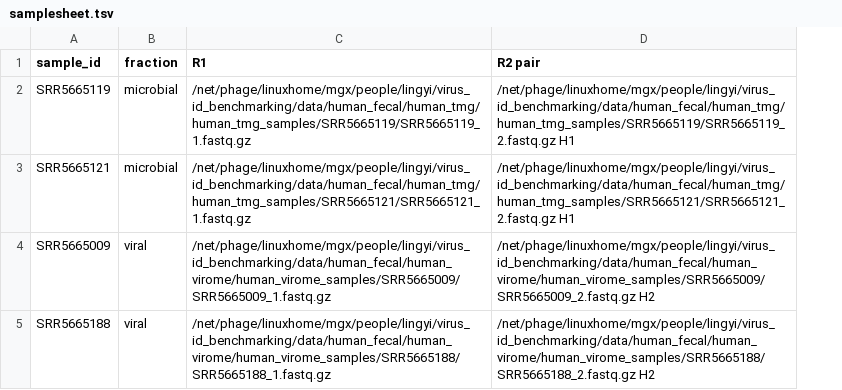
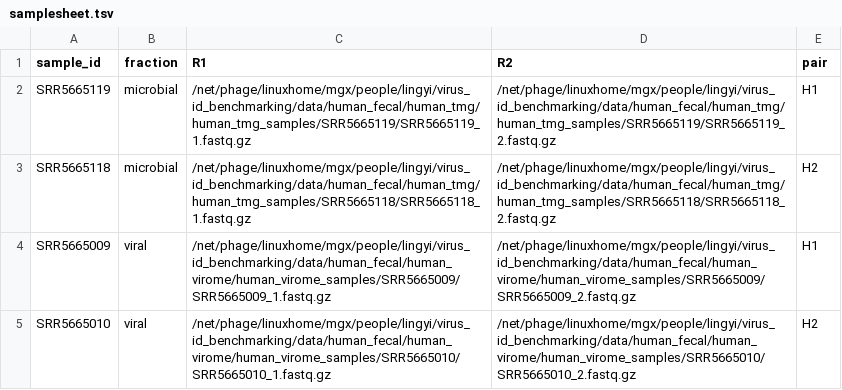
Before and after one commit to MGXlab/viral_ecology_pipeline, a TSV file: config/samplesheet.tsv, drawn as a sheet; removed rows and columns are numbered as before the commit, all else as after; the diff names each change by its address in the sheet, - before the commit and + after, or states it on an @@ line.

Commit message:
replace sampe of low sequence

```diff
--- a/config/samplesheet.tsv
+++ b/config/samplesheet.tsv
-column D (R2 pair), rows 2-5: /net/phage/linuxhome/mgx/people/lingyi/virus_id_benchmarking/data/human_fecal/human_tmg/human_tmg_samples/SRR5665119/SRR5665119_2.fastq.gz H1 | /net/phage/linuxhome/mgx/people/lingyi/virus_id_benchmarking/data/human_fecal/human_tmg/human_tmg_samples/SRR5665121/SRR5665121_2.fastq.gz H1 | /net/phage/linuxhome/mgx/people/lingyi/virus_id_benchmarking/data/human_fecal/human_virome/human_virome_samples/SRR5665009/SRR5665009_2.fastq.gz H2 | /net/phage/linuxhome/mgx/people/lingyi/virus_id_benchmarking/data/human_fecal/human_virome/human_virome_samples/SRR5665188/SRR5665188_2.fastq.gz H2
+column D (R2), rows 2-5: /net/phage/linuxhome/mgx/people/lingyi/virus_id_benchmarking/data/human_fecal/human_tmg/human_tmg_samples/SRR5665119/SRR5665119_2.fastq.gz | /net/phage/linuxhome/mgx/people/lingyi/virus_id_benchmarking/data/human_fecal/human_tmg/human_tmg_samples/SRR5665118/SRR5665118_2.fastq.gz | /net/phage/linuxhome/mgx/people/lingyi/virus_id_benchmarking/data/human_fecal/human_virome/human_virome_samples/SRR5665009/SRR5665009_2.fastq.gz | /net/phage/linuxhome/mgx/people/lingyi/virus_id_benchmarking/data/human_fecal/human_virome/human_virome_samples/SRR5665010/SRR5665010_2.fastq.gz
+column E (pair), rows 2-5: H1 | H2 | H1 | H2
-A3 (sample_id): SRR5665121
+A3 (sample_id): SRR5665118
-C3 (R1): /net/phage/linuxhome/mgx/people/lingyi/virus_id_benchmarking/data/human_fecal/human_tmg/human_tmg_samples/SRR5665121/SRR5665121_1.fastq.gz
+C3 (R1): /net/phage/linuxhome/mgx/people/lingyi/virus_id_benchmarking/data/human_fecal/human_tmg/human_tmg_samples/SRR5665118/SRR5665118_1.fastq.gz
-A5 (sample_id): SRR5665188
+A5 (sample_id): SRR5665010
-C5 (R1): /net/phage/linuxhome/mgx/people/lingyi/virus_id_benchmarking/data/human_fecal/human_virome/human_virome_samples/SRR5665188/SRR5665188_1.fastq.gz
+C5 (R1): /net/phage/linuxhome/mgx/people/lingyi/virus_id_benchmarking/data/human_fecal/human_virome/human_virome_samples/SRR5665010/SRR5665010_1.fastq.gz
```
